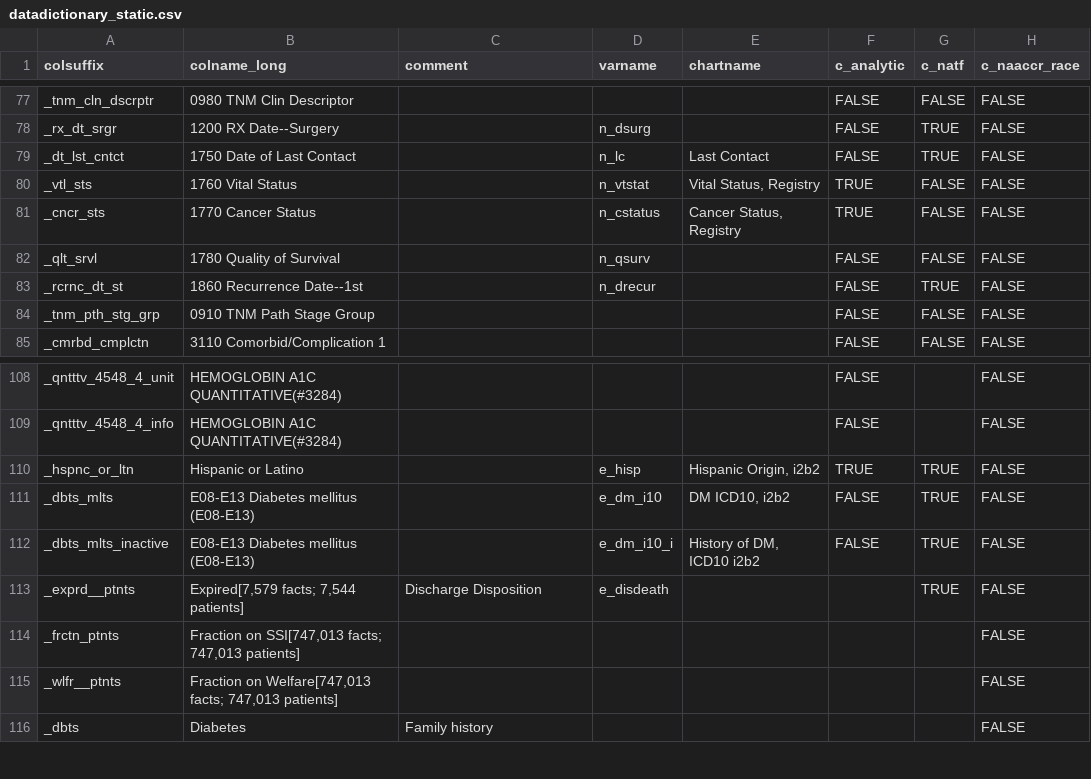
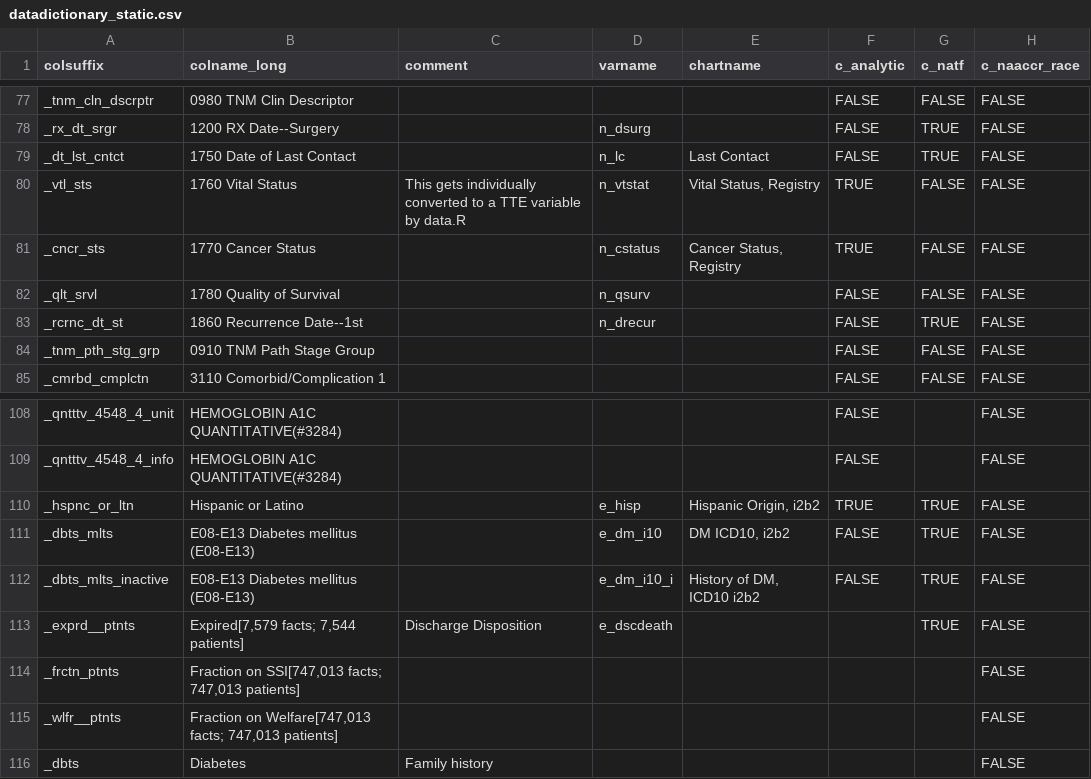
Before and after one commit to bokov/kl2_kc_analysis, a CSV file: datadictionary_static.csv, drawn as a sheet; only a part is shown, gaps mark what is left out; the diff names each change by its address in the sheet, - before the commit and + after, or states it on an @@ line.

Commit message:
Updated to e_dscdeath varname and a comment about n_vtstat in data dictionary

```diff
--- a/datadictionary_static.csv
+++ b/datadictionary_static.csv
-C80 (comment): (empty)
+C80 (comment): This gets individually converted to a TTE variable by data.R
-D113 (varname): e_disdeath
+D113 (varname): e_dscdeath
```
